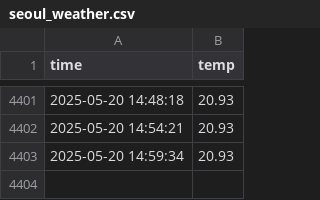
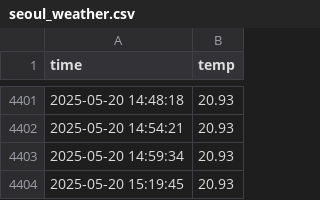
Before and after one commit to KimEulJoong/seoul_weather_5m, a CSV file: seoul_weather.csv, drawn as a sheet; only a part is shown, gaps mark what is left out.

```diff
--- a/seoul_weather.csv
+++ b/seoul_weather.csv
@@ -4403 +4403,2 @@ time,temp
 2025-05-20 14:59:34,20.93
+2025-05-20 15:19:45,20.93
```
